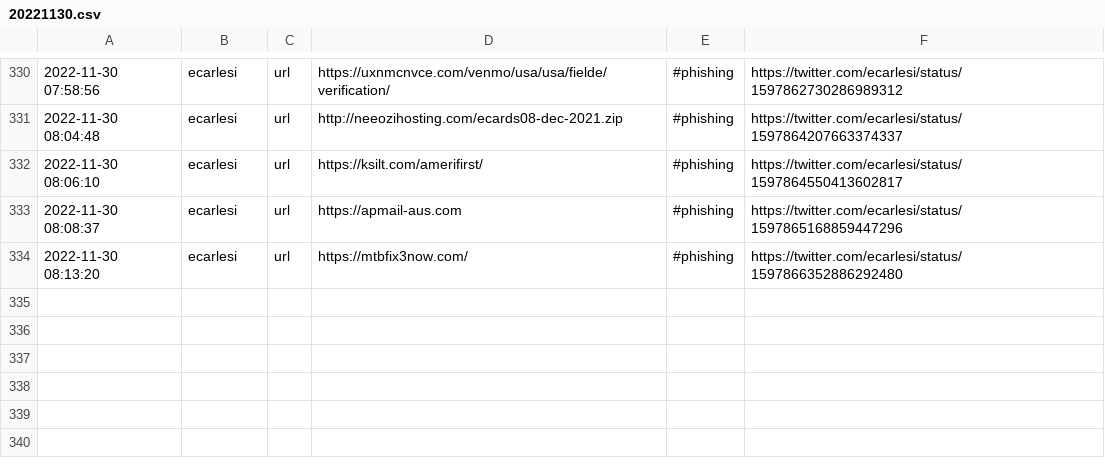
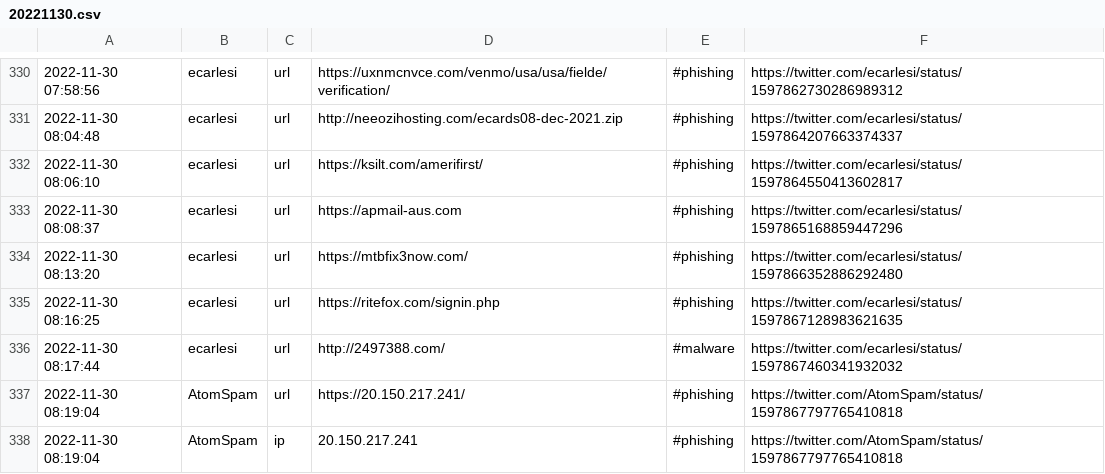
Before and after one commit to nankopeter/TweetFeed, a CSV file: 202211/20221130.csv, drawn as a sheet; only a part is shown, gaps mark what is left out; the diff names each change by its address in the sheet, - before the commit and + after, or states it on an @@ line.

```diff
--- a/202211/20221130.csv
+++ b/202211/20221130.csv
+row 335: 2022-11-30 08:16:25 | ecarlesi | url | https://ritefox.com/signin.php | #phishing | https://twitter.com/ecarlesi/status/1597867128983621635
+row 336: 2022-11-30 08:17:44 | ecarlesi | url | http://2497388.com/ | #malware | https://twitter.com/ecarlesi/status/1597867460341932032
+row 337: 2022-11-30 08:19:04 | AtomSpam | url | https://20.150.217.241/ | #phishing | https://twitter.com/AtomSpam/status/1597867797765410818
+row 338: 2022-11-30 08:19:04 | AtomSpam | ip | 20.150.217.241 | #phishing | https://twitter.com/AtomSpam/status/1597867797765410818
```
Also changed, not shown: today.csv, 3 other files.
